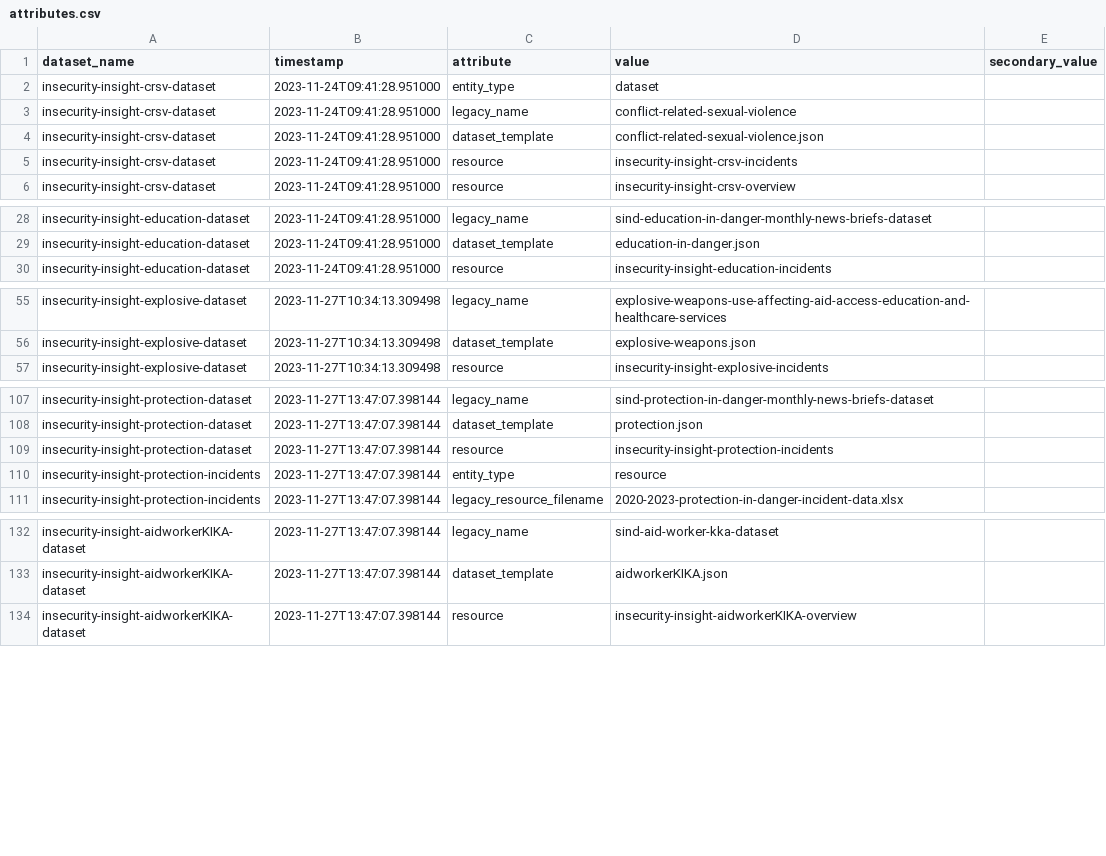
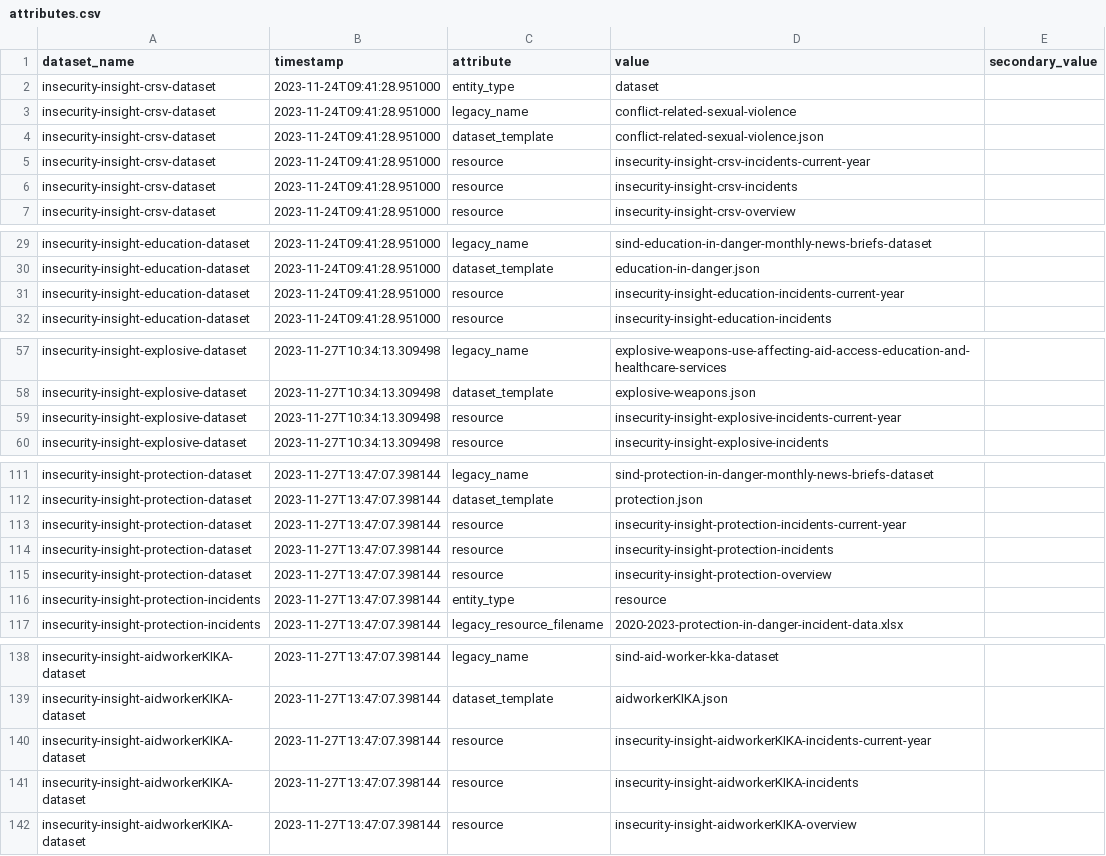
Before and after one commit to OCHA-DAP/hdx-scraper-insecurity-insight, a CSV file: src/hdx_scraper_insecurity_insight/metadata/attributes.csv, drawn as a sheet; only a part is shown, gaps mark what is left out; the diff covers the shown part only.

Commit message:
Finish off adding the current year spreadsheets

```diff
--- a/src/hdx_scraper_insecurity_insight/metadata/attributes.csv
+++ b/src/hdx_scraper_insecurity_insight/metadata/attributes.csv
@@ -4,2 +4,3 @@ insecurity-insight-crsv-dataset,2023-11-24T09:41:28.951000,legacy_name,conflict-
 insecurity-insight-crsv-dataset,2023-11-24T09:41:28.951000,dataset_template,"conflict-related-sexual-violence.json",
+insecurity-insight-crsv-dataset,2023-11-24T09:41:28.951000,resource,"insecurity-insight-crsv-incidents-current-year",
 insecurity-insight-crsv-dataset,2023-11-24T09:41:28.951000,resource,"insecurity-insight-crsv-incidents",
@@ -29,2 +30,3 @@ insecurity-insight-education-dataset,2023-11-24T09:41:28.951000,legacy_name,sind
 insecurity-insight-education-dataset,2023-11-24T09:41:28.951000,dataset_template,"education-in-danger.json",
+insecurity-insight-education-dataset,2023-11-24T09:41:28.951000,resource,"insecurity-insight-education-incidents-current-year",
 insecurity-insight-education-dataset,2023-11-24T09:41:28.951000,resource,"insecurity-insight-education-incidents",
@@ -56,2 +58,3 @@ insecurity-insight-explosive-dataset,2023-11-27T10:34:13.309498,legacy_name,expl
 insecurity-insight-explosive-dataset,2023-11-27T10:34:13.309498,dataset_template,"explosive-weapons.json",
+insecurity-insight-explosive-dataset,2023-11-27T10:34:13.309498,resource,"insecurity-insight-explosive-incidents-current-year",
 insecurity-insight-explosive-dataset,2023-11-27T10:34:13.309498,resource,"insecurity-insight-explosive-incidents",
@@ -108,3 +112,5 @@ insecurity-insight-protection-dataset,2023-11-27T13:47:07.398144,legacy_name,sin
 insecurity-insight-protection-dataset,2023-11-27T13:47:07.398144,dataset_template,"protection.json",
+insecurity-insight-protection-dataset,2023-11-27T13:47:07.398144,resource,"insecurity-insight-protection-incidents-current-year",
 insecurity-insight-protection-dataset,2023-11-27T13:47:07.398144,resource,"insecurity-insight-protection-incidents",
+insecurity-insight-protection-dataset,2023-11-27T13:47:07.398144,resource,"insecurity-insight-protection-overview",
 insecurity-insight-protection-incidents,2023-11-27T13:47:07.398144,entity_type,"resource",
@@ -133,2 +139,4 @@ insecurity-insight-aidworkerKIKA-dataset,2023-11-27T13:47:07.398144,legacy_name,
 insecurity-insight-aidworkerKIKA-dataset,2023-11-27T13:47:07.398144,dataset_template,"aidworkerKIKA.json",
+insecurity-insight-aidworkerKIKA-dataset,2023-11-27T13:47:07.398144,resource,"insecurity-insight-aidworkerKIKA-incidents-current-year",
+insecurity-insight-aidworkerKIKA-dataset,2023-11-27T13:47:07.398144,resource,"insecurity-insight-aidworkerKIKA-incidents",
 insecurity-insight-aidworkerKIKA-dataset,2023-11-27T13:47:07.398144,resource,"insecurity-insight-aidworkerKIKA-overview",
```
Also changed, not shown: 1 added row elsewhere in this file, 4 other files.
